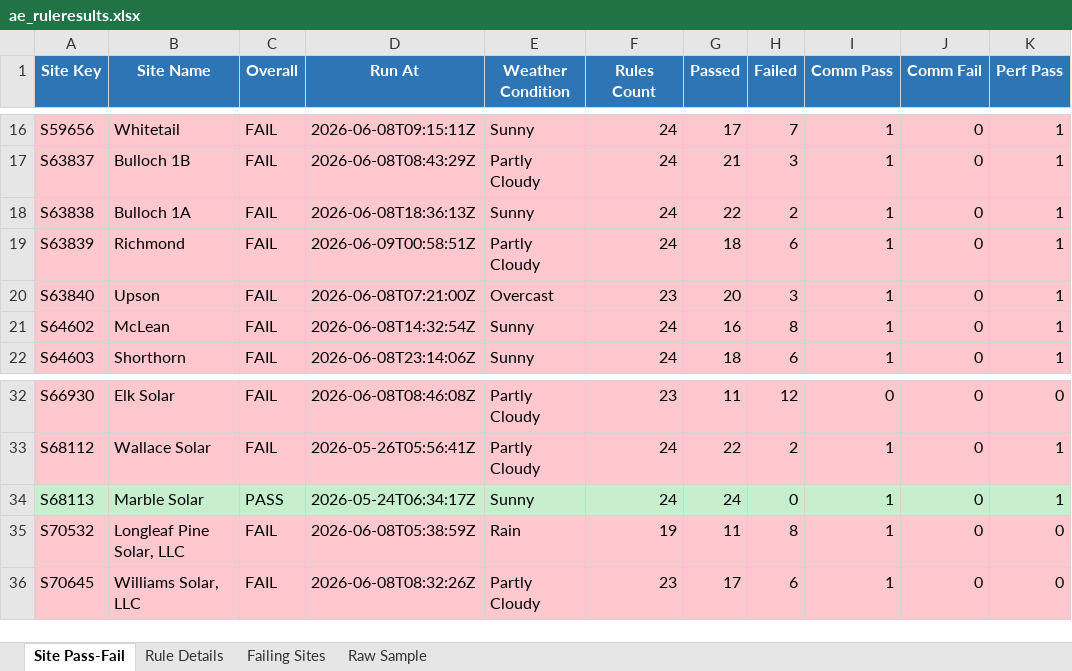
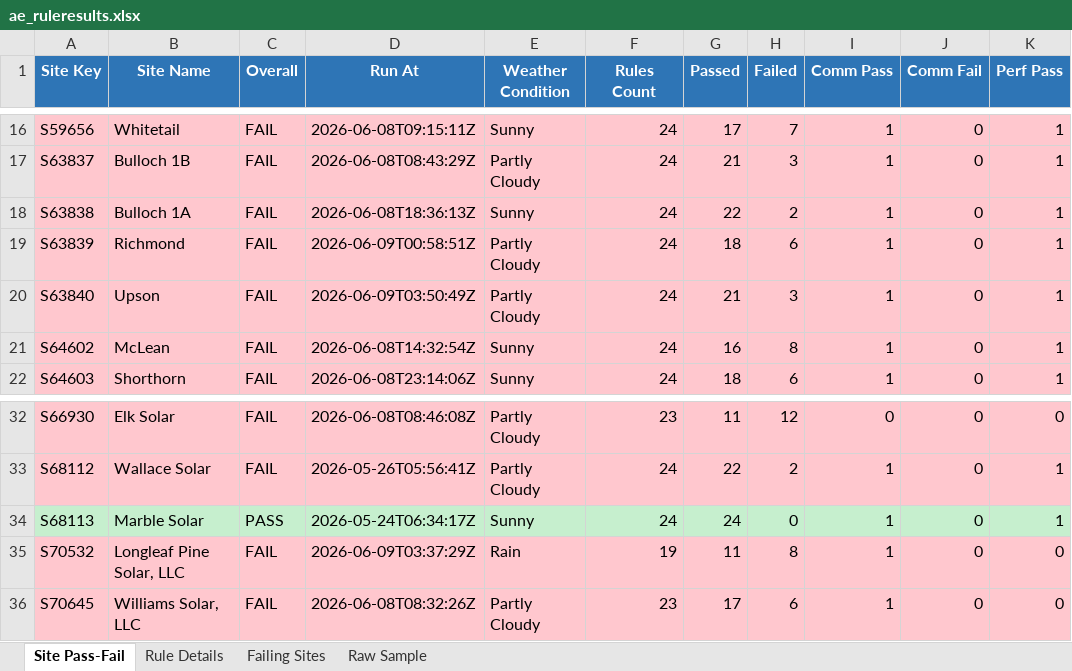
Before and after one commit to parkerjjones/SolRivers-Brain, an Excel workbook: ae_ruleresults.xlsx, sheet Site Pass-Fail, drawn as a sheet; only a part is shown, gaps mark what is left out; values as stored, in another font and other column widths than the file's, no borders; the diff names each change by its address in the sheet, - before the commit and + after, or states it on an @@ line.

```diff
--- a/ae_ruleresults.xlsx (sheet Site Pass-Fail)
+++ b/ae_ruleresults.xlsx (sheet Site Pass-Fail)
-D20 (Run At): 2026-06-08T07:21:00Z
+D20 (Run At): 2026-06-09T03:50:49Z
-E20 (Weather Condition): Overcast
+E20 (Weather Condition): Partly Cloudy
-F20 (Rules Count): 23
+F20 (Rules Count): 24
-G20 (Passed): 20
+G20 (Passed): 21
-D35 (Run At): 2026-06-08T05:38:59Z
+D35 (Run At): 2026-06-09T03:37:29Z
```
Also changed, not shown: sheet Rule Details, sheet Failing Sites.
